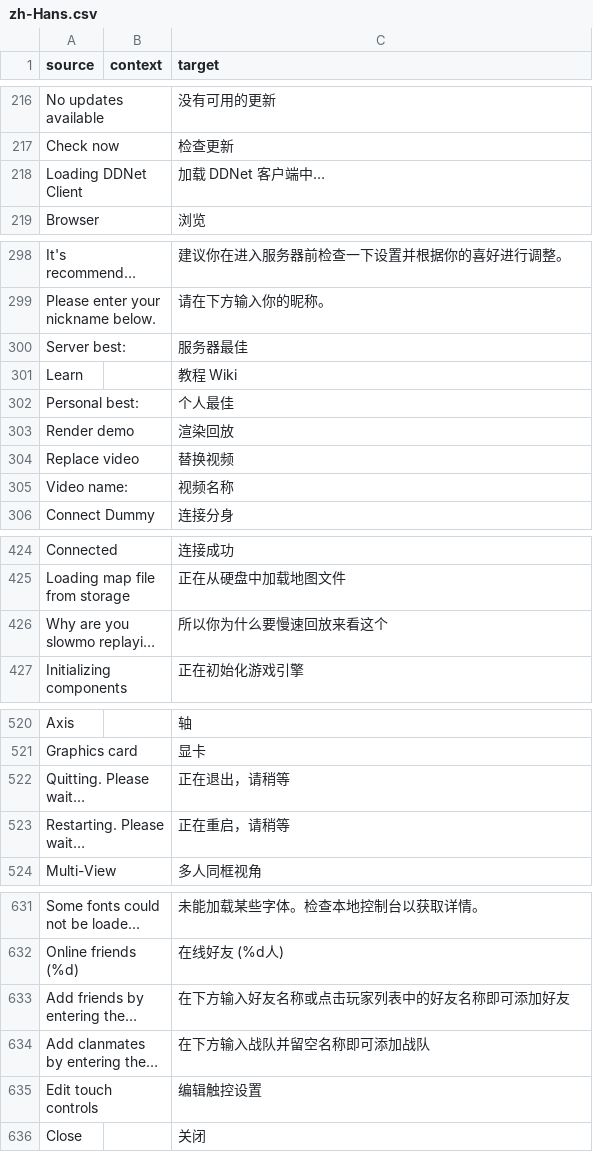
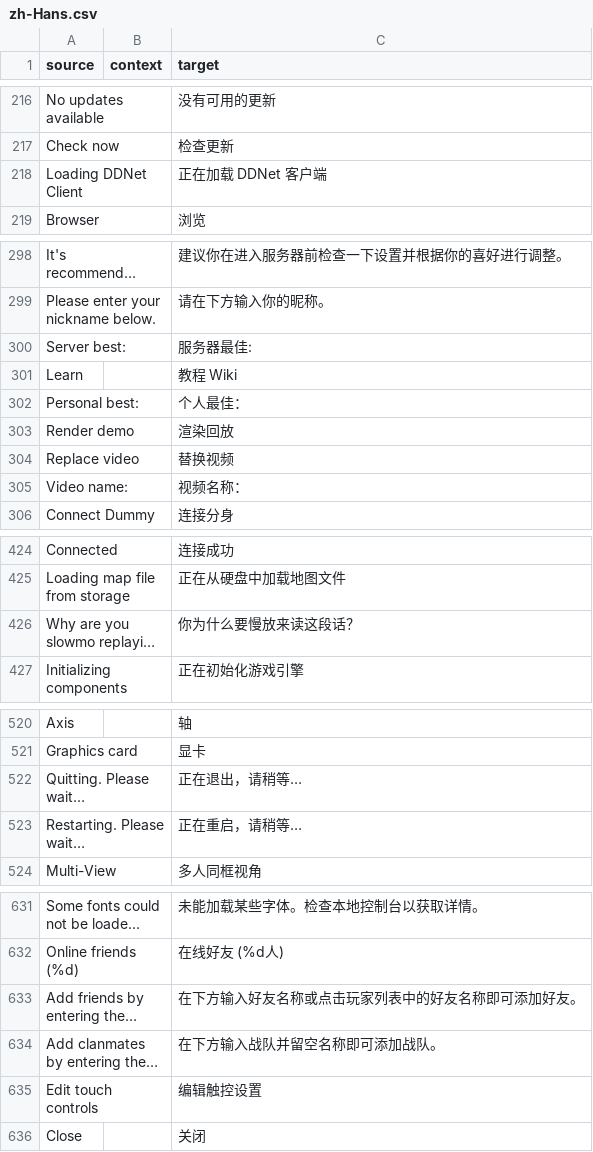
Before and after one commit to ddnet/ddnet-translations, a CSV file: ddnet/zh-Hans.csv, drawn as a sheet; only a part is shown, gaps mark what is left out; long unchanged cells end in …; the diff covers the shown part only; the diff names each change by its address in the sheet, - before the commit and + after, or states it on an @@ line.

```diff
--- a/ddnet/zh-Hans.csv
+++ b/ddnet/zh-Hans.csv
-C218 (target): 加载 DDNet 客户端中…
+C218 (target): 正在加载 DDNet 客户端
-C300 (target): 服务器最佳
+C300 (target): 服务器最佳:
-C302 (target): 个人最佳
+C302 (target): 个人最佳：
-C305 (target): 视频名称
+C305 (target): 视频名称：
-C426 (target): 所以你为什么要慢速回放来看这个
+C426 (target): 你为什么要慢放来读这段话？
-C522 (target): 正在退出，请稍等
+C522 (target): 正在退出，请稍等…
-C523 (target): 正在重启，请稍等
+C523 (target): 正在重启，请稍等…
-C633 (target): 在下方输入好友名称或点击玩家列表中的好友名称即可添加好友
+C633 (target): 在下方输入好友名称或点击玩家列表中的好友名称即可添加好友。
-C634 (target): 在下方输入战队并留空名称即可添加战队
+C634 (target): 在下方输入战队并留空名称即可添加战队。
```
Also changed, not shown: 25 edited cells elsewhere in this file.
